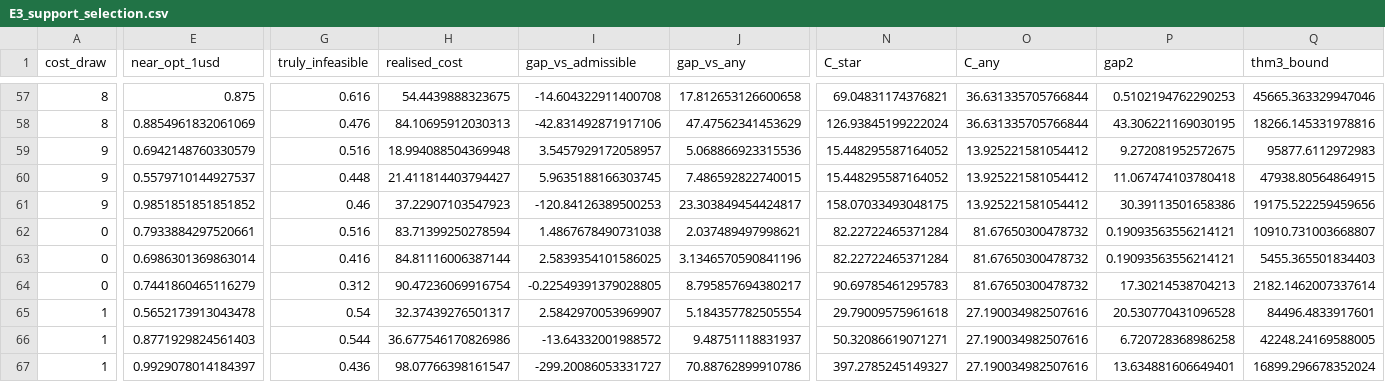
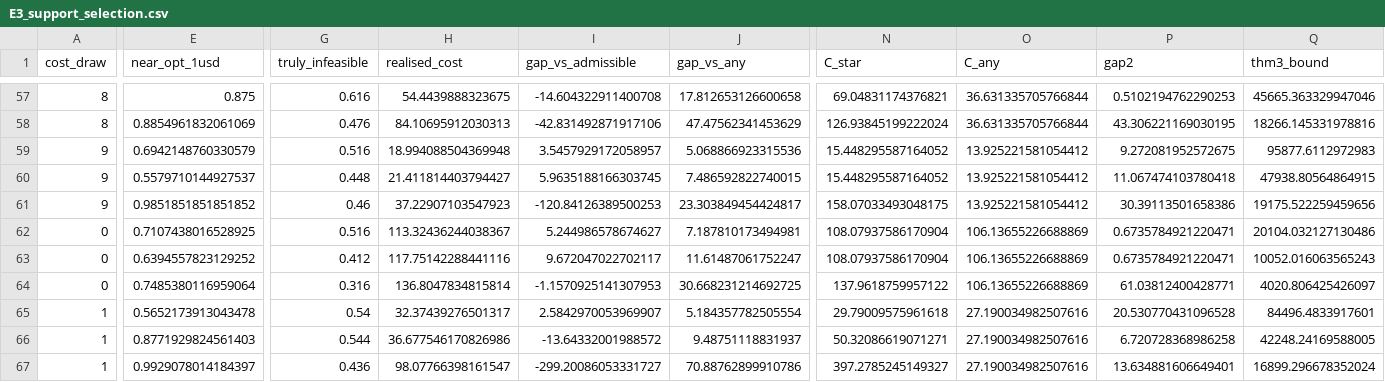
Before and after one commit to randomly-anonymized/unknown_sources_known_target, a CSV file: adaptive-sampling-experiments/results/E3_support_selection.csv, drawn as a sheet; only a part is shown, gaps mark what is left out; the diff covers the shown part only; the diff names each change by its address in the sheet, - before the commit and + after, or states it on an @@ line.

```diff
--- a/adaptive-sampling-experiments/results/E3_support_selection.csv
+++ b/adaptive-sampling-experiments/results/E3_support_selection.csv
-E62 (near_opt_1usd): 0.7933884297520661
+E62 (near_opt_1usd): 0.7107438016528925
-H62 (realised_cost): 83.71399250278594
+H62 (realised_cost): 113.32436244038367
-I62 (gap_vs_admissible): 1.4867678490731038
+I62 (gap_vs_admissible): 5.244986578674627
-J62 (gap_vs_any): 2.037489497998621
+J62 (gap_vs_any): 7.187810173494981
-N62:N63 (C_star): 82.22722465371284
+N62:N63 (C_star): 108.07937586170904
-O62:O64 (C_any): 81.67650300478732
+O62:O64 (C_any): 106.13655226688869
-P62:P63 (gap2): 0.19093563556214121
+P62:P63 (gap2): 0.6735784921220471
-Q62 (thm3_bound): 10910.731003668807
+Q62 (thm3_bound): 20104.032127130486
-E63 (near_opt_1usd): 0.6986301369863014
+E63 (near_opt_1usd): 0.6394557823129252
-G63 (truly_infeasible): 0.416
+G63 (truly_infeasible): 0.412
-H63 (realised_cost): 84.81116006387144
+H63 (realised_cost): 117.75142288441116
-I63 (gap_vs_admissible): 2.5839354101586025
+I63 (gap_vs_admissible): 9.672047022702117
-J63 (gap_vs_any): 3.1346570590841196
+J63 (gap_vs_any): 11.61487061752247
-Q63 (thm3_bound): 5455.365501834403
+Q63 (thm3_bound): 10052.016063565243
-E64 (near_opt_1usd): 0.7441860465116279
+E64 (near_opt_1usd): 0.7485380116959064
-G64 (truly_infeasible): 0.312
+G64 (truly_infeasible): 0.316
-H64 (realised_cost): 90.47236069916754
+H64 (realised_cost): 136.8047834815814
-I64 (gap_vs_admissible): -0.22549391379028805
+I64 (gap_vs_admissible): -1.1570925141307953
-J64 (gap_vs_any): 8.795857694380217
+J64 (gap_vs_any): 30.668231214692725
-N64 (C_star): 90.69785461295783
+N64 (C_star): 137.9618759957122
-P64 (gap2): 17.30214538704213
+P64 (gap2): 61.03812400428771
-Q64 (thm3_bound): 2182.1462007337614
+Q64 (thm3_bound): 4020.806425426097
```
Also changed, not shown: 165 edited cells elsewhere in this file, adaptive-sampling-experiments/results/E3_c0_tradeoff.csv, adaptive-sampling-experiments/results/E3_endtoend.csv, 28 other files.
